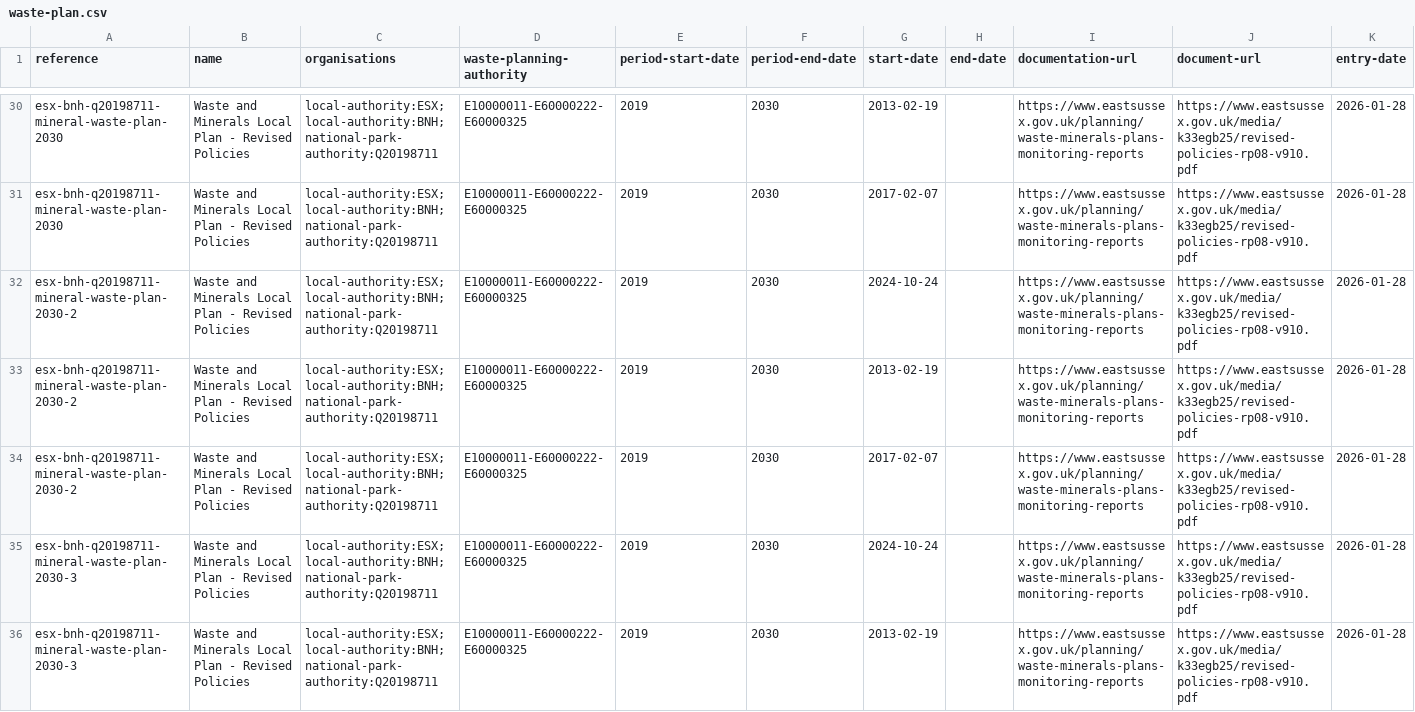
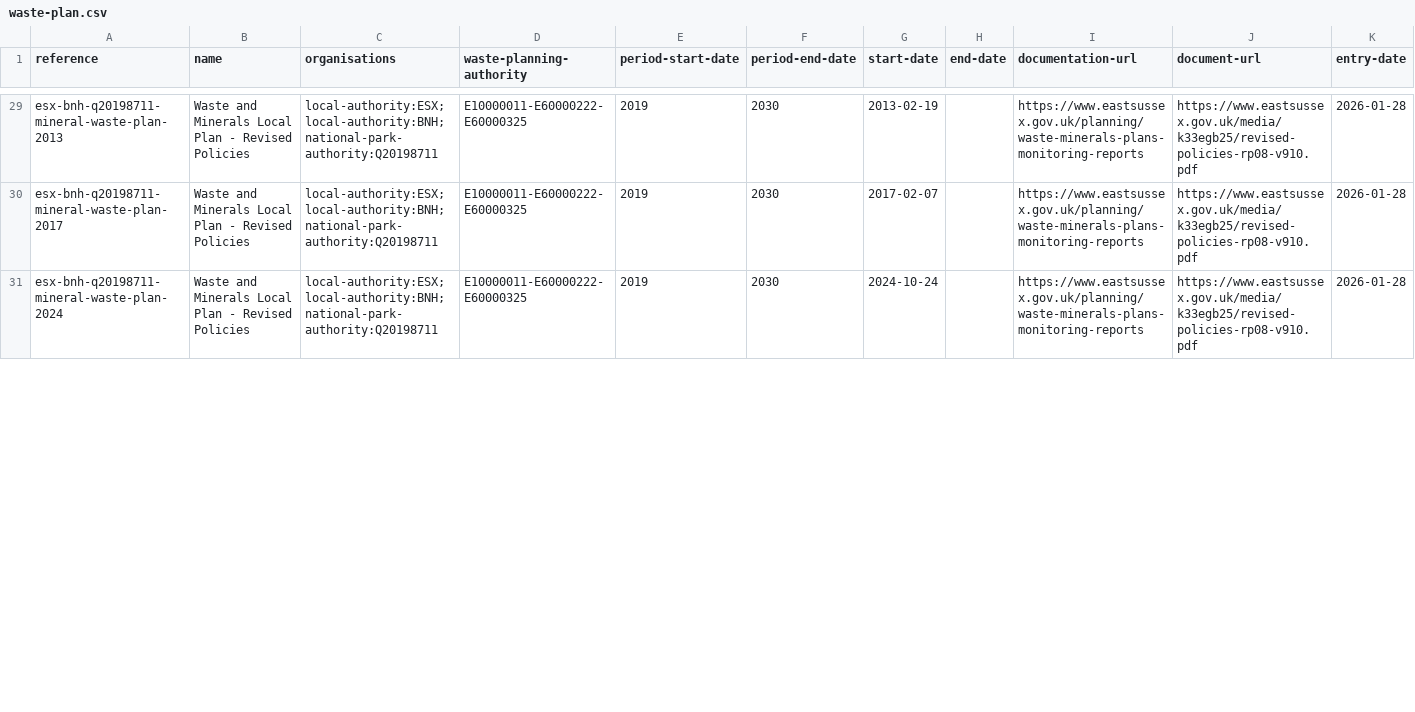
Before and after one commit to digital-land/local-plan-extractor, a CSV file: dataset/waste-plan.csv, drawn as a sheet; only a part is shown, gaps mark what is left out; removed rows and columns are numbered as before the commit, all else as after; the diff covers the shown part only; the diff names each change by its address in the sheet, - before the commit and + after, or states it on an @@ line.

```diff
--- a/dataset/waste-plan.csv
+++ b/dataset/waste-plan.csv
-A29 (reference): esx-bnh-q20198711-mineral-waste-plan-2030
+A29 (reference): esx-bnh-q20198711-mineral-waste-plan-2013
-A30 (reference): esx-bnh-q20198711-mineral-waste-plan-2030
+A30 (reference): esx-bnh-q20198711-mineral-waste-plan-2017
-A31 (reference): esx-bnh-q20198711-mineral-waste-plan-2030-2
+A31 (reference): esx-bnh-q20198711-mineral-waste-plan-2024
-row 33: esx-bnh-q20198711-mineral-waste-plan-2030-2 | Waste and Minerals Local Plan - Revised Policies | local-authority:ESX;local-authority:BNH;national-park-authority:Q20198711 | E10000011-E60000222-E60000325 | 2019 | 2030 | 2013-02-19 |  | https://www.eastsussex.gov.uk/planning/waste-minerals-plans-monitoring-reports | https://www.eastsussex.gov.uk/media/k33egb25/revised-policies-rp08-v910.pdf | 2026-01-28
-row 34: esx-bnh-q20198711-mineral-waste-plan-2030-2 | Waste and Minerals Local Plan - Revised Policies | local-authority:ESX;local-authority:BNH;national-park-authority:Q20198711 | E10000011-E60000222-E60000325 | 2019 | 2030 | 2017-02-07 |  | https://www.eastsussex.gov.uk/planning/waste-minerals-plans-monitoring-reports | https://www.eastsussex.gov.uk/media/k33egb25/revised-policies-rp08-v910.pdf | 2026-01-28
-row 35: esx-bnh-q20198711-mineral-waste-plan-2030-3 | Waste and Minerals Local Plan - Revised Policies | local-authority:ESX;local-authority:BNH;national-park-authority:Q20198711 | E10000011-E60000222-E60000325 | 2019 | 2030 | 2024-10-24 |  | https://www.eastsussex.gov.uk/planning/waste-minerals-plans-monitoring-reports | https://www.eastsussex.gov.uk/media/k33egb25/revised-policies-rp08-v910.pdf | 2026-01-28
-row 36: esx-bnh-q20198711-mineral-waste-plan-2030-3 | Waste and Minerals Local Plan - Revised Policies | local-authority:ESX;local-authority:BNH;national-park-authority:Q20198711 | E10000011-E60000222-E60000325 | 2019 | 2030 | 2013-02-19 |  | https://www.eastsussex.gov.uk/planning/waste-minerals-plans-monitoring-reports | https://www.eastsussex.gov.uk/media/k33egb25/revised-policies-rp08-v910.pdf | 2026-01-28
```
Also changed, not shown: 2 added rows, 4 removed rows and 60 edited cells elsewhere in this file, dataset/mineral-plan-timetable.csv, dataset/mineral-plan.csv, 3 other files.
